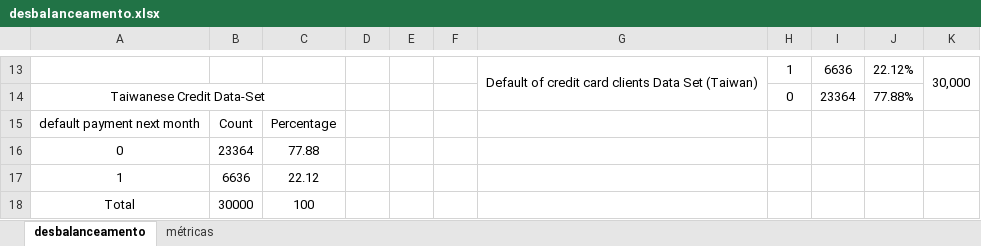
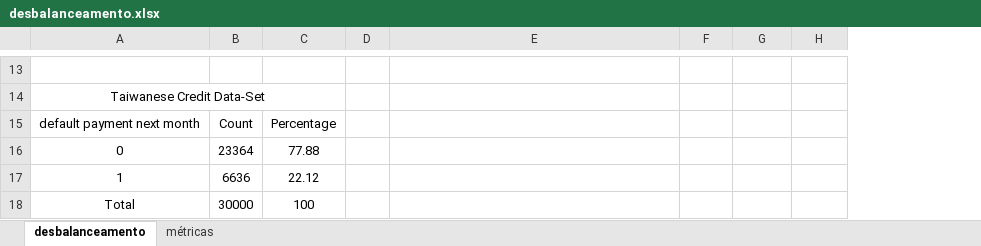
Before and after one commit to PedroGusso/balanced_ensemble_credit_scoring, an Excel workbook: datasets-analysis/desbalanceamento.xlsx, sheet desbalanceamento, drawn as a sheet; only a part is shown, gaps mark what is left out; values as stored, in another font and other column widths than the file's, no borders; removed rows and columns are numbered as before the commit, all else as after; the diff covers the shown part only; the diff names each change by its address in the sheet, - before the commit and + after, or states it on an @@ line.

```diff
--- a/datasets-analysis/desbalanceamento.xlsx (sheet desbalanceamento)
+++ b/datasets-analysis/desbalanceamento.xlsx (sheet desbalanceamento)
-column E, empty
-column F, empty
-column H, rows 13-14: 1 | 0
-row 13:  |  |  |  |  |  | Default of credit card clients Data Set (Taiwan) | 1 | 6636 | 22.12% | 30,000
+row 13: (empty)
-G13:G14 merged
-K13:K14 merged
-F14: 23364
+F14: (empty)
-G14: 77.88%
+G14: (empty)
```
Also changed, not shown: 2 added rows, 2 removed rows, 18 edited cells and merged cells elsewhere in this sheet.
